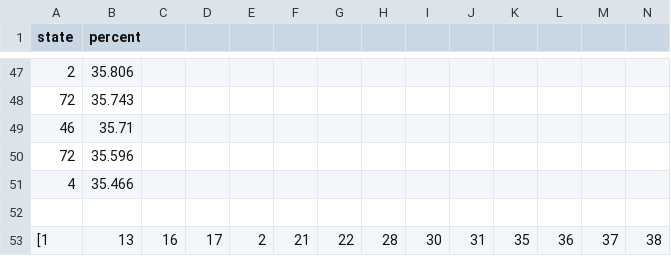
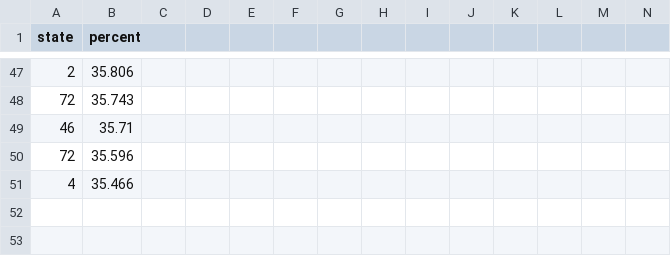
Before and after one commit to sa-express-news/saen-graphicbuilder-graphics, a CSV file: below-poverty-level-100-counties/radial-map-51-100/app/assets/fips-and-percent.csv, drawn as a sheet; only a part is shown, gaps mark what is left out; rows hold the shown columns only; the diff names each change by its address in the sheet, - before the commit and + after, or states it on an @@ line.

Commit message:
LIT - kid 2, finished radial and treemaps for below 100

```diff
--- a/below-poverty-level-100-counties/radial-map-51-100/app/assets/fips-and-percent.csv
+++ b/below-poverty-level-100-counties/radial-map-51-100/app/assets/fips-and-percent.csv
-row 52: (empty)
-row 53: [1 | 13 | 16 | 17 | 2 | 21 | 22 | 28 | 30 | 31 | 35 | 36 | 37 | 38
```
Also changed, not shown: below-poverty-level-100-counties/treemap/app/assets/treemap-data.csv, 38 other files.
